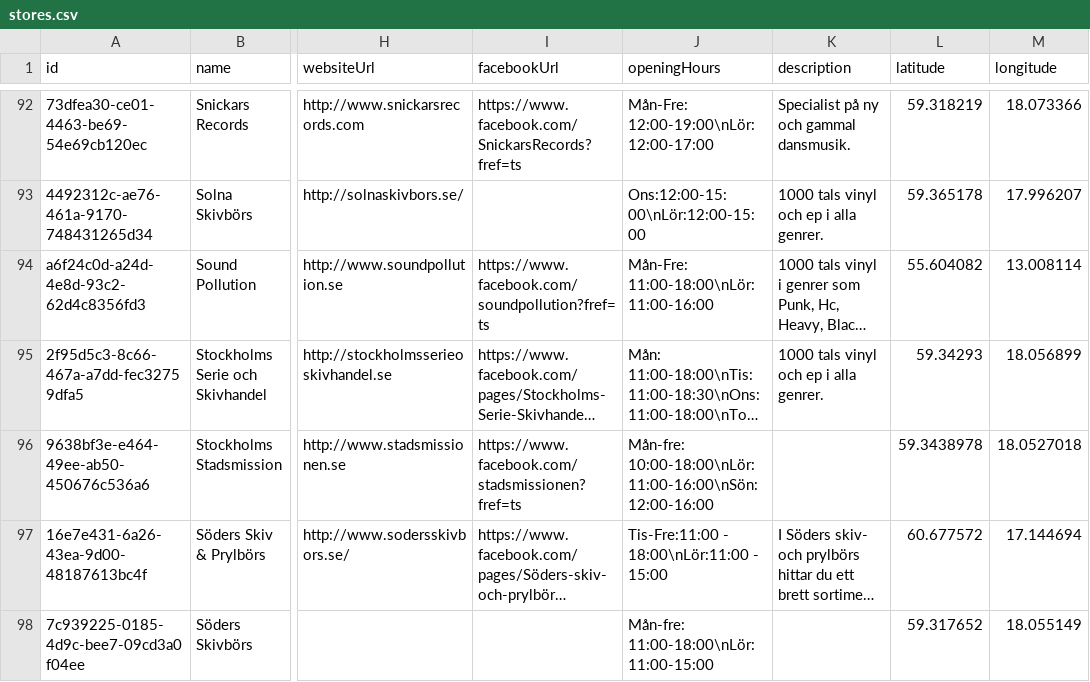
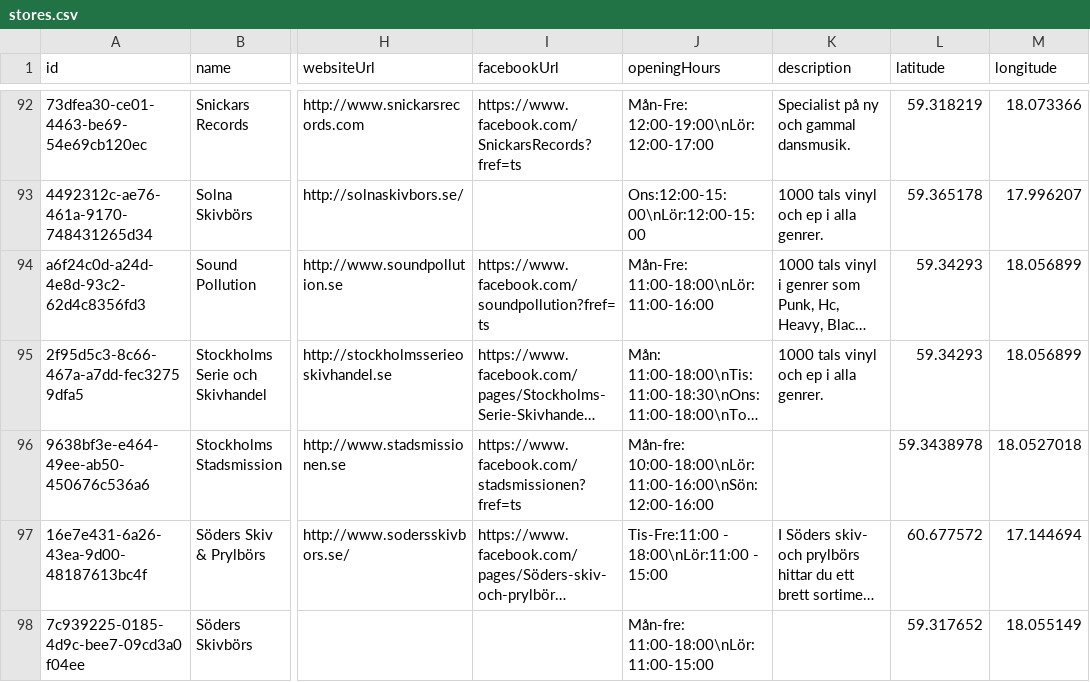
Before and after one commit to danielsaidi/website_vinylsamlaren, a CSV file: _data/stores.csv, drawn as a sheet; only a part is shown, gaps mark what is left out; long unchanged cells end in …; the diff names each change by its address in the sheet, - before the commit and + after, or states it on an @@ line.

Commit message:
Adjust coordinate for Sound Pollution

```diff
--- a/_data/stores.csv
+++ b/_data/stores.csv
-L94 (latitude): 55.604082
+L94 (latitude): 59.34293
-M94 (longitude): 13.008114
+M94 (longitude): 18.056899
```
